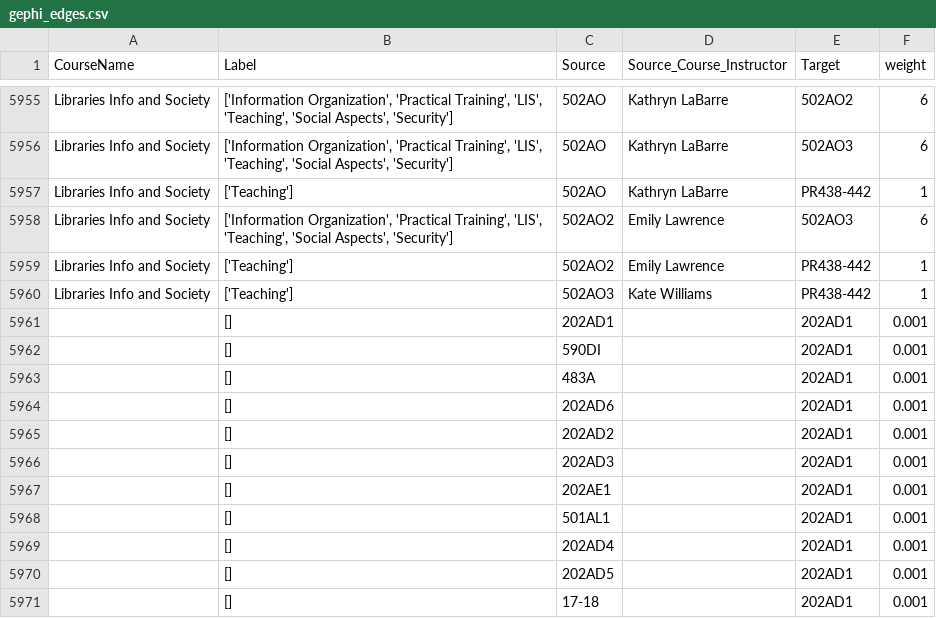
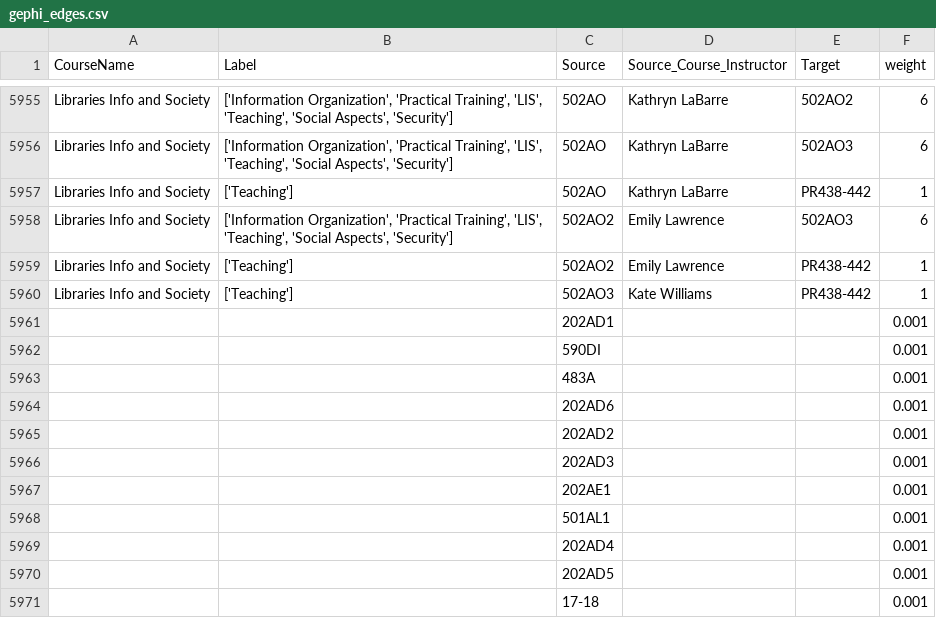
Before and after one commit to pratikshrivastava/NA_PROJECT_SP2018, a CSV file: Gephi_Analysis/input_data/gephi_edges.csv, drawn as a sheet; only a part is shown, gaps mark what is left out.

```diff
--- a/Gephi_Analysis/input_data/gephi_edges.csv
+++ b/Gephi_Analysis/input_data/gephi_edges.csv
@@ -5960,12 +5960,12 @@ Libraries Info and Society,['Teaching'],502AO2,Emily Lawrence,PR438-442,1
 Libraries Info and Society,['Teaching'],502AO3,Kate Williams,PR438-442,1
-,[],202AD1,,202AD1,0.001
-,[],590DI,,202AD1,0.001
-,[],483A,,202AD1,0.001
-,[],202AD6,,202AD1,0.001
-,[],202AD2,,202AD1,0.001
-,[],202AD3,,202AD1,0.001
-,[],202AE1,,202AD1,0.001
-,[],501AL1,,202AD1,0.001
-,[],202AD4,,202AD1,0.001
-,[],202AD5,,202AD1,0.001
-,[],17-18,,202AD1,0.001
+,,202AD1,,,0.001
+,,590DI,,,0.001
+,,483A,,,0.001
+,,202AD6,,,0.001
+,,202AD2,,,0.001
+,,202AD3,,,0.001
+,,202AE1,,,0.001
+,,501AL1,,,0.001
+,,202AD4,,,0.001
+,,202AD5,,,0.001
+,,17-18,,,0.001
```
Also changed, not shown: 33 other files.
